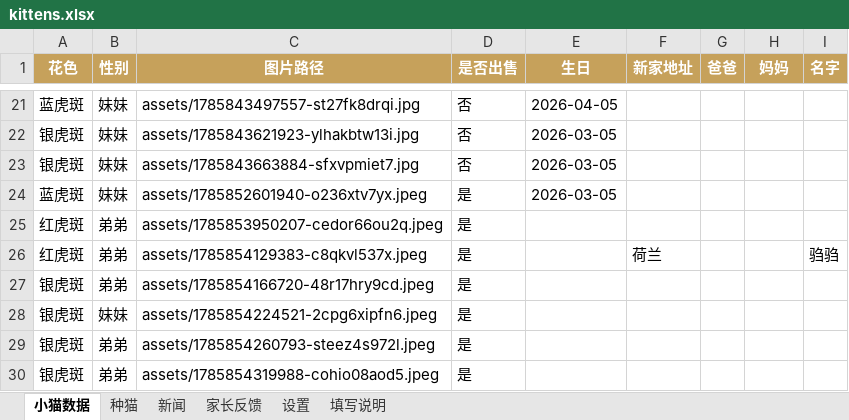
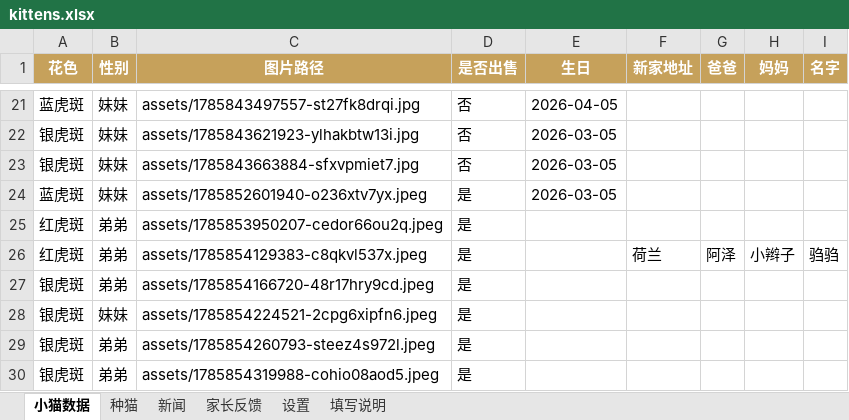
Before and after one commit to ReedZyd/MainCoon, an Excel workbook: data/kittens.xlsx, sheet 小猫数据, drawn as a sheet; only a part is shown, gaps mark what is left out; values as stored, in another font and other column widths than the file's, no borders; the diff names each change by its address in the sheet, - before the commit and + after, or states it on an @@ line.

```diff
--- a/data/kittens.xlsx (sheet 小猫数据)
+++ b/data/kittens.xlsx (sheet 小猫数据)
-G26 (爸爸): (empty)
+G26 (爸爸): 阿泽
-H26 (妈妈): (empty)
+H26 (妈妈): 小辫子
```
Also changed, not shown: 1 other file.
